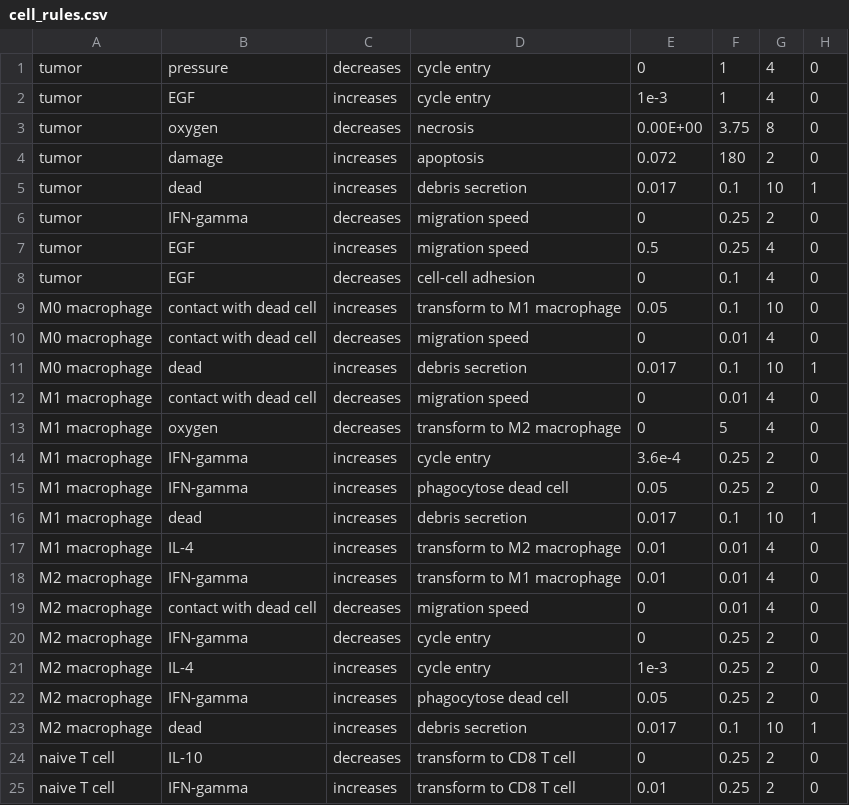
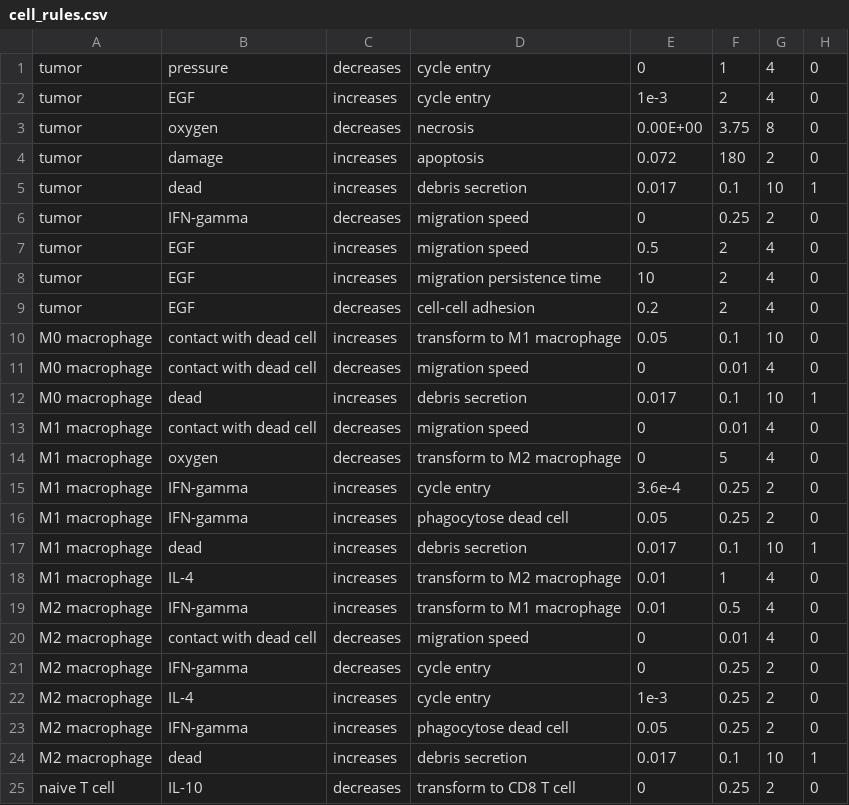
Before and after one commit to MathCancer/PhysiCell, a CSV file: user_projects/ohsu_tam_EGF_TGFb/config/cell_rules.csv, drawn as a sheet; only a part is shown; the shorter side is filled out with more unchanged rows.

```diff
--- a/user_projects/ohsu_tam_EGF_TGFb/config/cell_rules.csv
+++ b/user_projects/ohsu_tam_EGF_TGFb/config/cell_rules.csv
@@ -1,3 +1,3 @@
 tumor,pressure,decreases,cycle entry,0,1,4,0
-tumor,EGF,increases,cycle entry,1e-3,1,4,0
+tumor,EGF,increases,cycle entry,1e-3,2,4,0
 tumor,oxygen,decreases,necrosis,0.00E+00,3.75,8,0
@@ -6,4 +6,5 @@ tumor,dead,increases,debris secretion,0.017,0.1,10,1
 tumor,IFN-gamma,decreases,migration speed,0,0.25,2,0
-tumor,EGF,increases,migration speed,0.5,0.25,4,0
-tumor,EGF,decreases,cell-cell adhesion,0,0.1,4,0
+tumor,EGF,increases,migration speed,0.5,2,4,0
+tumor,EGF,increases,migration persistence time,10,2,4,0
+tumor,EGF,decreases,cell-cell adhesion,0.2,2,4,0
 M0 macrophage,contact with dead cell,increases,transform to M1 macrophage,0.05,0.1,10,0
@@ -16,4 +17,4 @@ M1 macrophage,IFN-gamma,increases,phagocytose dead cell,0.05,0.25,2,0
 M1 macrophage,dead,increases,debris secretion,0.017,0.1,10,1
-M1 macrophage,IL-4,increases,transform to M2 macrophage,0.01,0.01,4,0
-M2 macrophage,IFN-gamma,increases,transform to M1 macrophage,0.01,0.01,4,0
+M1 macrophage,IL-4,increases,transform to M2 macrophage,0.01,1,4,0
+M2 macrophage,IFN-gamma,increases,transform to M1 macrophage,0.01,0.5,4,0
 M2 macrophage,contact with dead cell,decreases,migration speed,0,0.01,4,0
```
Also changed, not shown: 6 other files.
